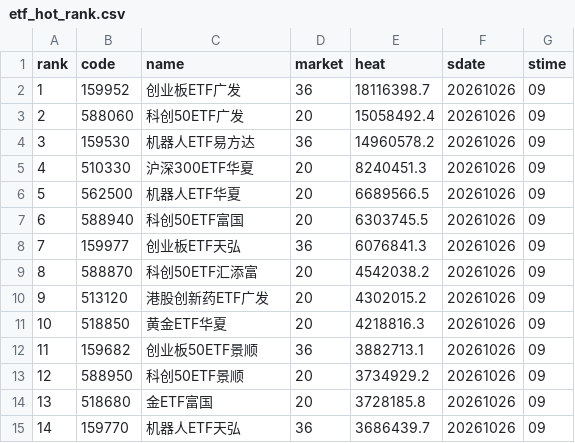
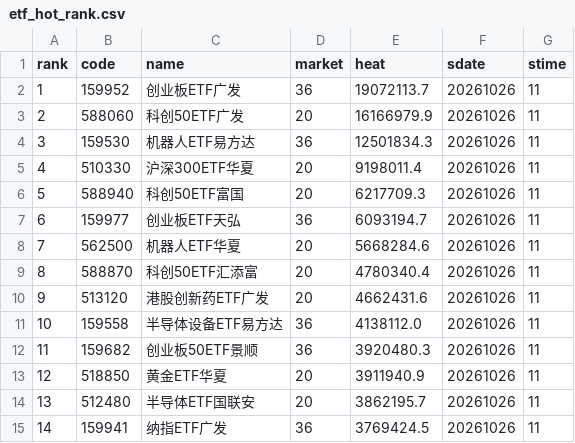
Before and after one commit to zihengniu9/etf-rotation-desk, a CSV file: outputs/etf_hot_rank.csv, drawn as a sheet; only a part is shown; the diff covers the shown part only.

Commit message:
Update dashboard data 2026-10-26 (intraday)

```diff
--- a/outputs/etf_hot_rank.csv
+++ b/outputs/etf_hot_rank.csv
@@ -1,15 +1,15 @@
 rank,code,name,market,heat,sdate,stime
-1,159952,创业板ETF广发,36,18116398.7,20261026,09
-2,588060,科创50ETF广发,20,15058492.4,20261026,09
-3,159530,机器人ETF易方达,36,14960578.2,20261026,09
-4,510330,沪深300ETF华夏,20,8240451.3,20261026,09
-5,562500,机器人ETF华夏,20,6689566.5,20261026,09
-6,588940,科创50ETF富国,20,6303745.5,20261026,09
-7,159977,创业板ETF天弘,36,6076841.3,20261026,09
-8,588870,科创50ETF汇添富,20,4542038.2,20261026,09
-9,513120,港股创新药ETF广发,20,4302015.2,20261026,09
-10,518850,黄金ETF华夏,20,4218816.3,20261026,09
-11,159682,创业板50ETF景顺,36,3882713.1,20261026,09
-12,588950,科创50ETF景顺,20,3734929.2,20261026,09
-13,518680,金ETF富国,20,3728185.8,20261026,09
-14,159770,机器人ETF天弘,36,3686439.7,20261026,09
+1,159952,创业板ETF广发,36,19072113.7,20261026,11
+2,588060,科创50ETF广发,20,16166979.9,20261026,11
+3,159530,机器人ETF易方达,36,12501834.3,20261026,11
+4,510330,沪深300ETF华夏,20,9198011.4,20261026,11
+5,588940,科创50ETF富国,20,6217709.3,20261026,11
+6,159977,创业板ETF天弘,36,6093194.7,20261026,11
+7,562500,机器人ETF华夏,20,5668284.6,20261026,11
+8,588870,科创50ETF汇添富,20,4780340.4,20261026,11
+9,513120,港股创新药ETF广发,20,4662431.6,20261026,11
+10,159558,半导体设备ETF易方达,36,4138112.0,20261026,11
+11,159682,创业板50ETF景顺,36,3920480.3,20261026,11
+12,518850,黄金ETF华夏,20,3911940.9,20261026,11
+13,512480,半导体ETF国联安,20,3862195.7,20261026,11
+14,159941,纳指ETF广发,36,3769424.5,20261026,11
```
Also changed, not shown: 73 edited cells elsewhere in this file, outputs/etf_backtest_curve.csv, outputs/etf_backtest_positions.csv, 15 other files.
